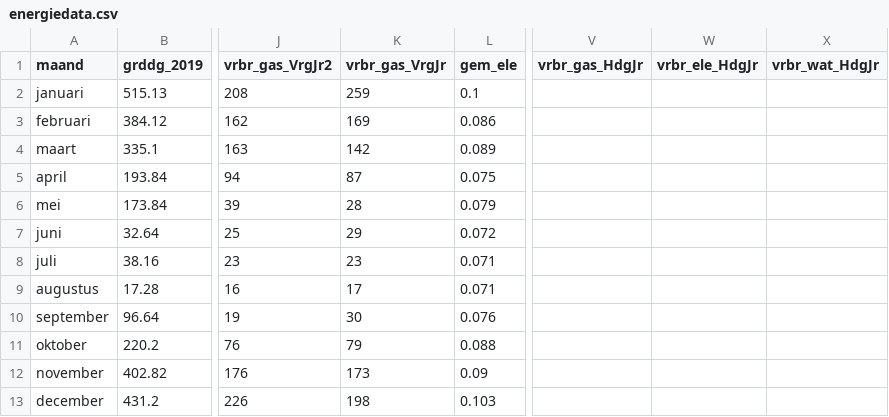
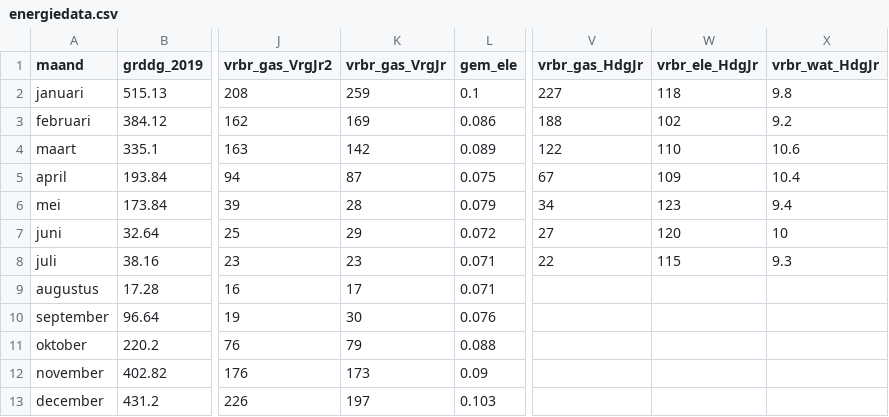
Before and after one commit to jonakeys/energieverbruik, a CSV file: energiedata.csv, drawn as a sheet; only a part is shown, gaps mark what is left out; the diff names each change by its address in the sheet, - before the commit and + after, or states it on an @@ line.

```diff
--- a/energiedata.csv
+++ b/energiedata.csv
-V2 (vrbr_gas_HdgJr): (empty)
+V2 (vrbr_gas_HdgJr): 227
-W2 (vrbr_ele_HdgJr): (empty)
+W2 (vrbr_ele_HdgJr): 118
-X2 (vrbr_wat_HdgJr): (empty)
+X2 (vrbr_wat_HdgJr): 9.8
-V3 (vrbr_gas_HdgJr): (empty)
+V3 (vrbr_gas_HdgJr): 188
-W3 (vrbr_ele_HdgJr): (empty)
+W3 (vrbr_ele_HdgJr): 102
-X3 (vrbr_wat_HdgJr): (empty)
+X3 (vrbr_wat_HdgJr): 9.2
-V4 (vrbr_gas_HdgJr): (empty)
+V4 (vrbr_gas_HdgJr): 122
-W4 (vrbr_ele_HdgJr): (empty)
+W4 (vrbr_ele_HdgJr): 110
-X4 (vrbr_wat_HdgJr): (empty)
+X4 (vrbr_wat_HdgJr): 10.6
-V5 (vrbr_gas_HdgJr): (empty)
+V5 (vrbr_gas_HdgJr): 67
-W5 (vrbr_ele_HdgJr): (empty)
+W5 (vrbr_ele_HdgJr): 109
-X5 (vrbr_wat_HdgJr): (empty)
+X5 (vrbr_wat_HdgJr): 10.4
-V6 (vrbr_gas_HdgJr): (empty)
+V6 (vrbr_gas_HdgJr): 34
-W6 (vrbr_ele_HdgJr): (empty)
+W6 (vrbr_ele_HdgJr): 123
-X6 (vrbr_wat_HdgJr): (empty)
+X6 (vrbr_wat_HdgJr): 9.4
-V7 (vrbr_gas_HdgJr): (empty)
+V7 (vrbr_gas_HdgJr): 27
-W7 (vrbr_ele_HdgJr): (empty)
+W7 (vrbr_ele_HdgJr): 120
-X7 (vrbr_wat_HdgJr): (empty)
+X7 (vrbr_wat_HdgJr): 10
-V8 (vrbr_gas_HdgJr): (empty)
+V8 (vrbr_gas_HdgJr): 22
-W8 (vrbr_ele_HdgJr): (empty)
+W8 (vrbr_ele_HdgJr): 115
-X8 (vrbr_wat_HdgJr): (empty)
+X8 (vrbr_wat_HdgJr): 9.3
-K13 (vrbr_gas_VrgJr): 198
+K13 (vrbr_gas_VrgJr): 197
```
Also changed, not shown: energie-stats.csv, stats-energiedata.csv, 7 other files.
